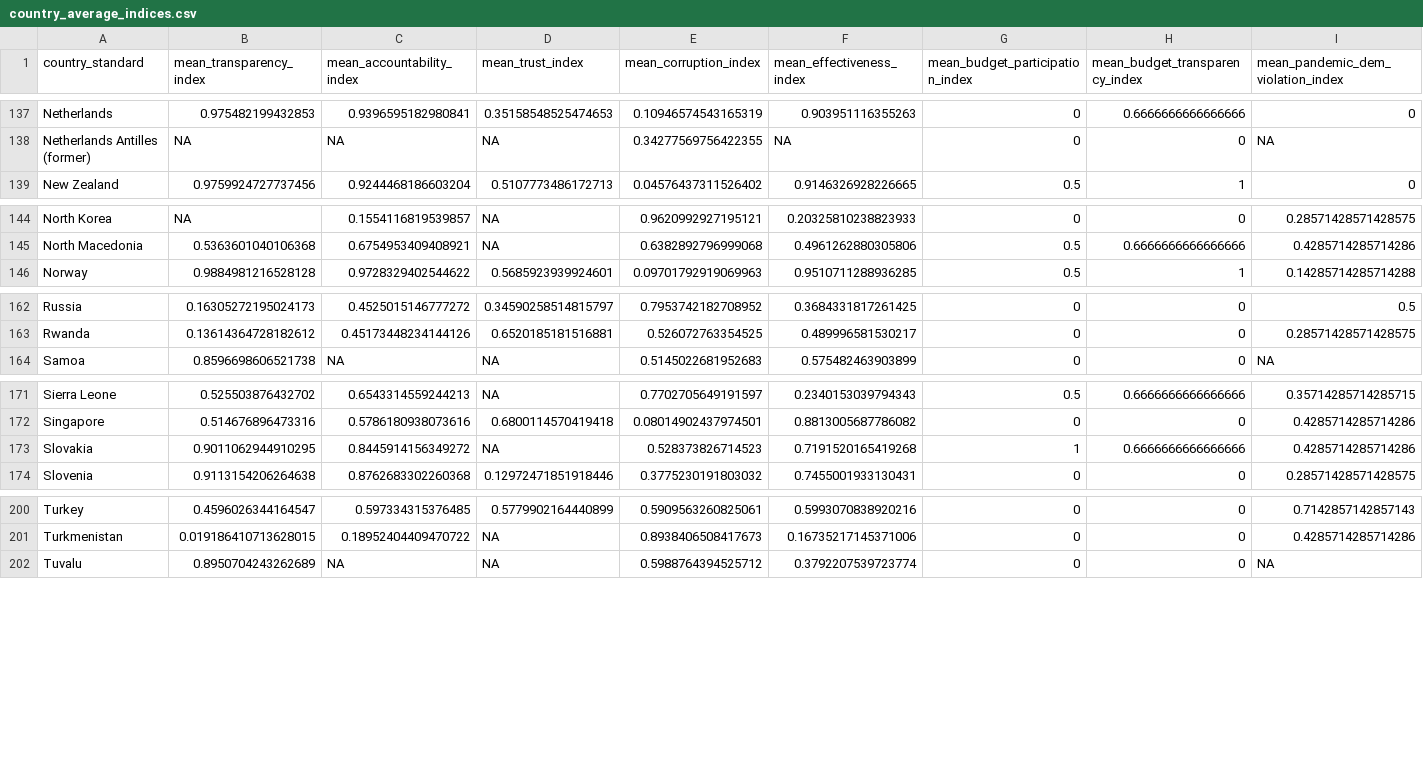
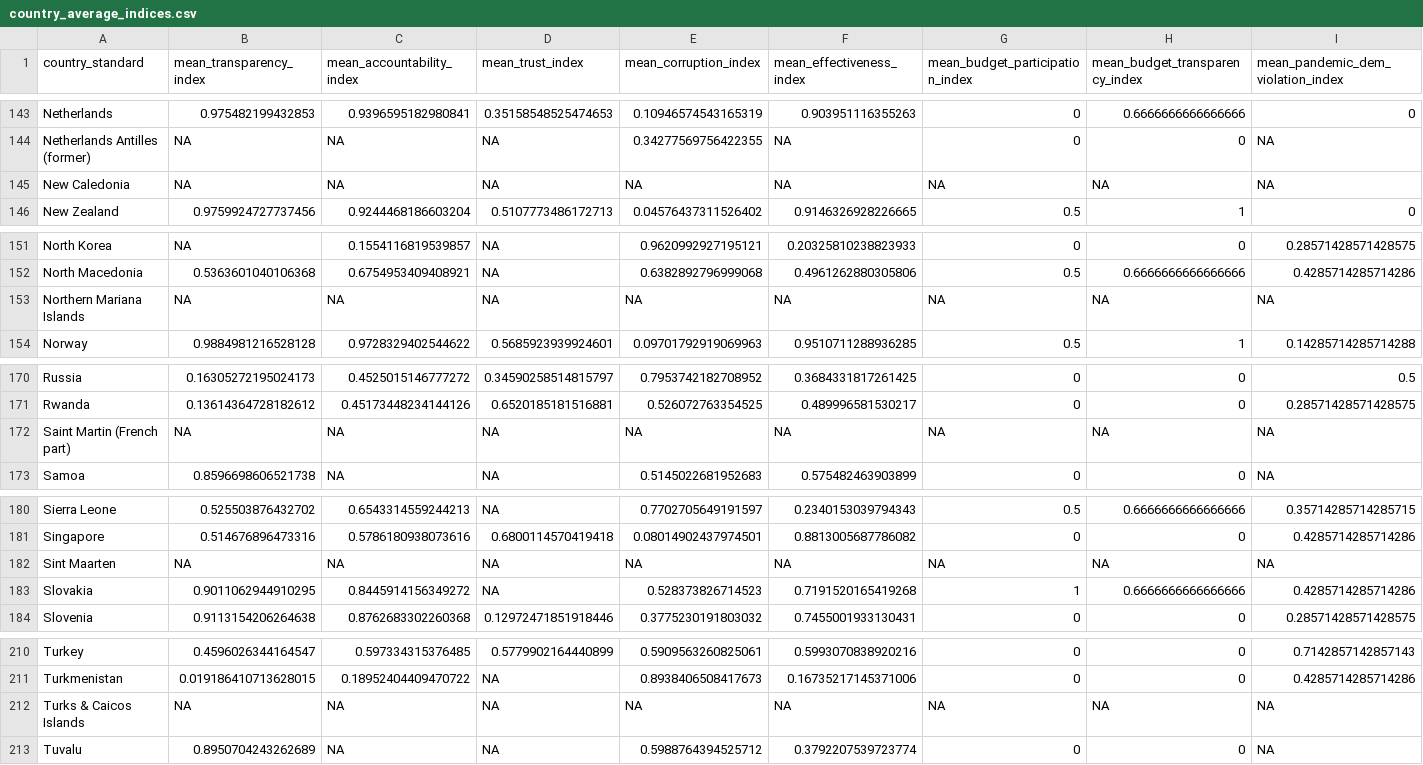
Before and after one commit to evantrowbridge/policy_lab_ndi, a CSV file: data/country_average_indices.csv, drawn as a sheet; only a part is shown, gaps mark what is left out; rows hold the shown columns only; the diff covers the shown part only; the diff names each change by its address in the sheet, - before the commit and + after, or states it on an @@ line.

```diff
--- a/data/country_average_indices.csv
+++ b/data/country_average_indices.csv
+row 145: New Caledonia | NA | NA | NA | NA | NA | NA | NA | NA
+row 153: Northern Mariana Islands | NA | NA | NA | NA | NA | NA | NA | NA
+row 172: Saint Martin (French part) | NA | NA | NA | NA | NA | NA | NA | NA
+row 182: Sint Maarten | NA | NA | NA | NA | NA | NA | NA | NA
+row 212: Turks & Caicos Islands | NA | NA | NA | NA | NA | NA | NA | NA
```
Also changed, not shown: 6 added rows elsewhere in this file, data/controls.csv, 2 other files.
